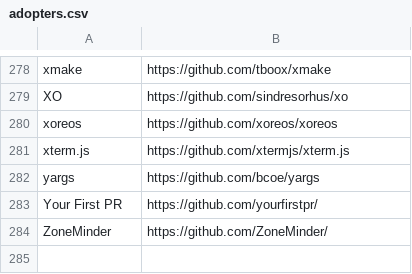
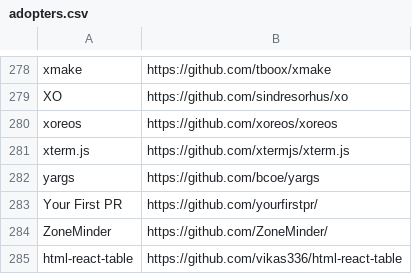
Before and after one commit to EthicalSource/contributor_covenant, a CSV file: static/adopters.csv, drawn as a sheet; only a part is shown, gaps mark what is left out; the diff names each change by its address in the sheet, - before the commit and + after, or states it on an @@ line.

Commit message:
Adding Project for html-react-table
This project is for making html react table . use it using npm i html-react-table

```diff
--- a/static/adopters.csv
+++ b/static/adopters.csv
+row 285: html-react-table | https://github.com/vikas336/html-react-table
```
